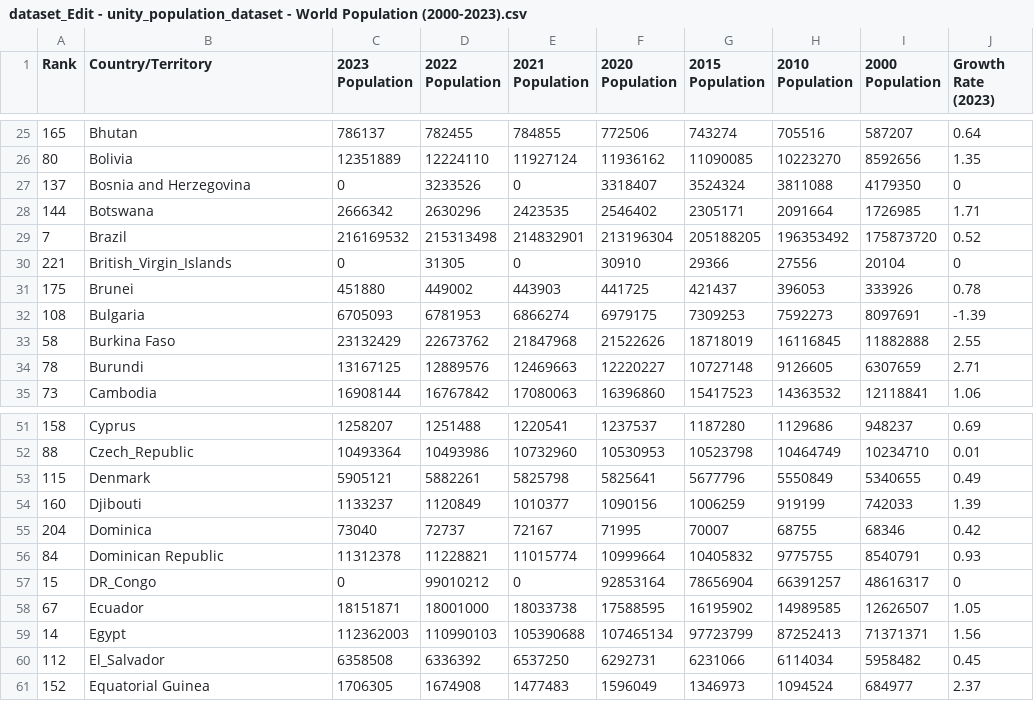
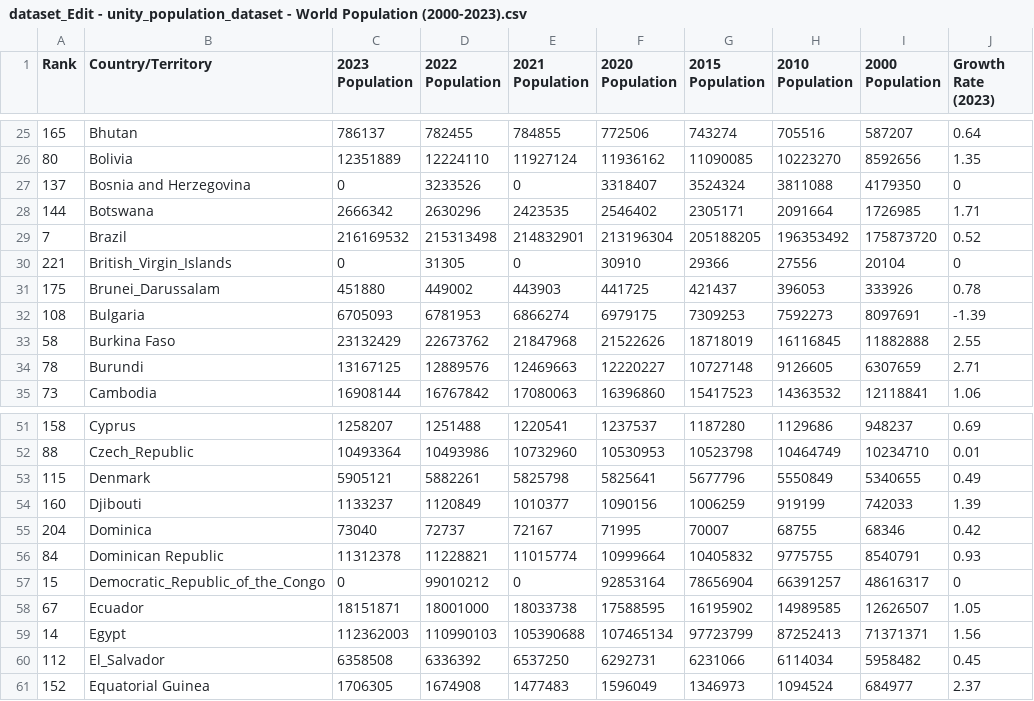
Before and after one commit to Ethan2CarterUWE/GRD-data-visual, a CSV file: Assets/Dataset/dataset_Edit - unity_population_dataset - World Population (2000-2023).csv, drawn as a sheet; only a part is shown, gaps mark what is left out.

```diff
--- a/Assets/Dataset/dataset_Edit - unity_population_dataset - World Population (2000-2023).csv
+++ b/Assets/Dataset/dataset_Edit - unity_population_dataset - World Population (2000-2023).csv
@@ -30,3 +30,3 @@ Rank,Country/Territory,2023 Population,2022 Population,2021 Population,2020 Popu
 221,British_Virgin_Islands,0,31305,0,30910,29366,27556,20104,0
-175,Brunei,451880,449002,443903,441725,421437,396053,333926,0.78
+175,Brunei_Darussalam,451880,449002,443903,441725,421437,396053,333926,0.78
 108,Bulgaria,6705093,6781953,6866274,6979175,7309253,7592273,8097691,-1.39
@@ -56,3 +56,3 @@ Rank,Country/Territory,2023 Population,2022 Population,2021 Population,2020 Popu
 84,Dominican Republic,11312378,11228821,11015774,10999664,10405832,9775755,8540791,0.93
-15,DR_Congo,0,99010212,0,92853164,78656904,66391257,48616317,0
+15,Democratic_Republic_of_the_Congo,0,99010212,0,92853164,78656904,66391257,48616317,0
 67,Ecuador,18151871,18001000,18033738,17588595,16195902,14989585,12626507,1.05
```
Also changed, not shown: 12 other files.
